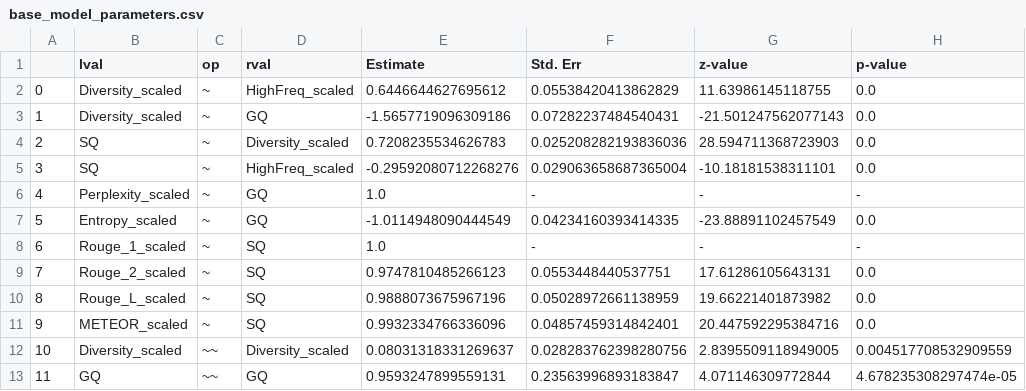
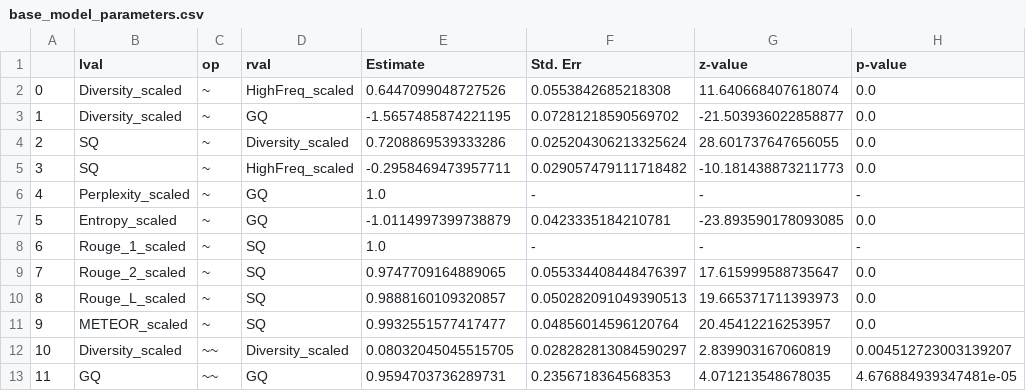
Before and after one commit to AEM001/code-data, a CSV file: action/results/sem_analysis_step2/base_model_parameters.csv, drawn as a sheet; only a part is shown; the diff covers the shown part only.

```diff
--- a/action/results/sem_analysis_step2/base_model_parameters.csv
+++ b/action/results/sem_analysis_step2/base_model_parameters.csv
@@ -1,13 +1,13 @@
 ,lval,op,rval,Estimate,Std. Err,z-value,p-value
-0,Diversity_scaled,~,HighFreq_scaled,0.6446644627695612,0.05538420413862829,11.63986145118755,0.0
-1,Diversity_scaled,~,GQ,-1.5657719096309186,0.07282237484540431,-21.501247562077143,0.0
-2,SQ,~,Diversity_scaled,0.7208235534626783,0.025208282193836036,28.594711368723903,0.0
-3,SQ,~,HighFreq_scaled,-0.29592080712268276,0.029063658687365004,-10.18181538311101,0.0
+0,Diversity_scaled,~,HighFreq_scaled,0.6447099048727526,0.0553842685218308,11.640668407618074,0.0
+1,Diversity_scaled,~,GQ,-1.5657485874221195,0.07281218590569702,-21.503936022858877,0.0
+2,SQ,~,Diversity_scaled,0.7208869539333286,0.025204306213325624,28.601737647656055,0.0
+3,SQ,~,HighFreq_scaled,-0.2958469473957711,0.029057479111718482,-10.181438873211773,0.0
 4,Perplexity_scaled,~,GQ,1.0,-,-,-
-5,Entropy_scaled,~,GQ,-1.0114948090444549,0.04234160393414335,-23.88891102457549,0.0
+5,Entropy_scaled,~,GQ,-1.0114997399738879,0.0423335184210781,-23.893590178093085,0.0
 6,Rouge_1_scaled,~,SQ,1.0,-,-,-
-7,Rouge_2_scaled,~,SQ,0.9747810485266123,0.0553448440537751,17.61286105643131,0.0
-8,Rouge_L_scaled,~,SQ,0.9888073675967196,0.05028972661138959,19.66221401873982,0.0
-9,METEOR_scaled,~,SQ,0.9932334766336096,0.04857459314842401,20.447592295384716,0.0
-10,Diversity_scaled,~~,Diversity_scaled,0.08031318331269637,0.028283762398280756,2.8395509118949005,0.004517708532909559
-11,GQ,~~,GQ,0.9593247899559131,0.23563996893183847,4.071146309772844,4.678235308297474e-05
+7,Rouge_2_scaled,~,SQ,0.9747709164889065,0.055334408448476397,17.615999588735647,0.0
+8,Rouge_L_scaled,~,SQ,0.9888160109320857,0.050282091049390513,19.665371711393973,0.0
+9,METEOR_scaled,~,SQ,0.9932551577417477,0.04856014596120764,20.45412216253957,0.0
+10,Diversity_scaled,~~,Diversity_scaled,0.08032045045515705,0.028282813084590297,2.839903167060819,0.004512723003139207
+11,GQ,~~,GQ,0.9594703736289731,0.2356718364568353,4.071213548678035,4.676884939347481e-05
```
Also changed, not shown: 28 edited cells elsewhere in this file, action/results/sem_analysis_step2/alt_model_1_parameters.csv, action/results/sem_analysis_step2/alt_model_2_parameters.csv, 19 other files.
